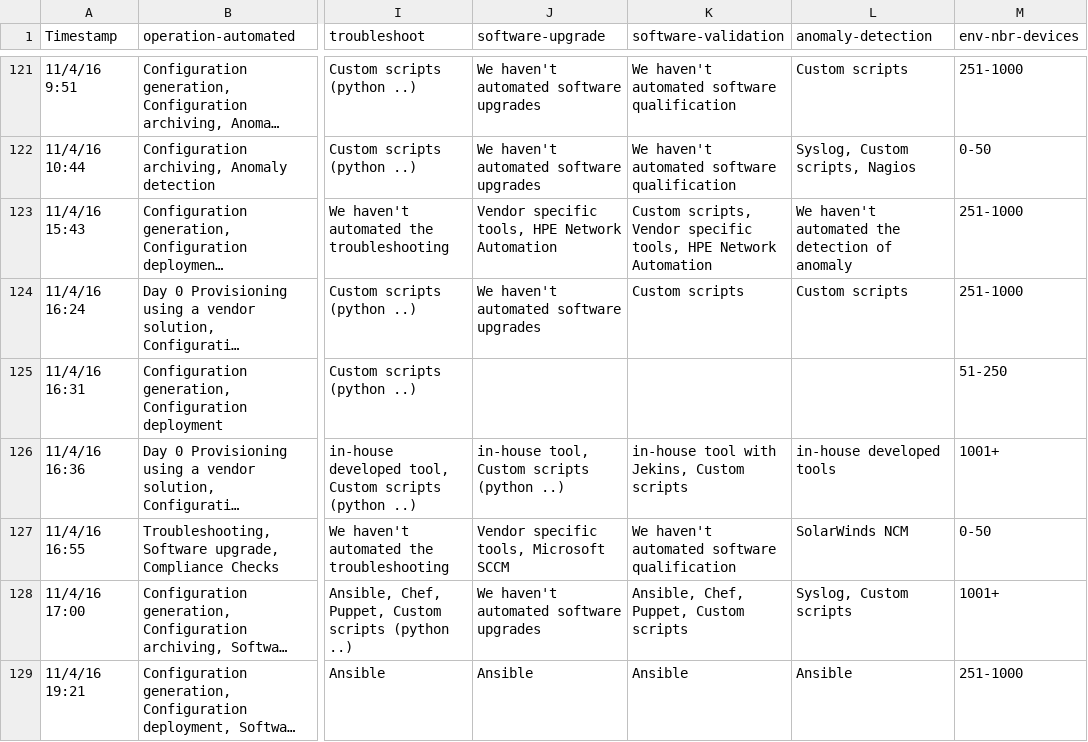
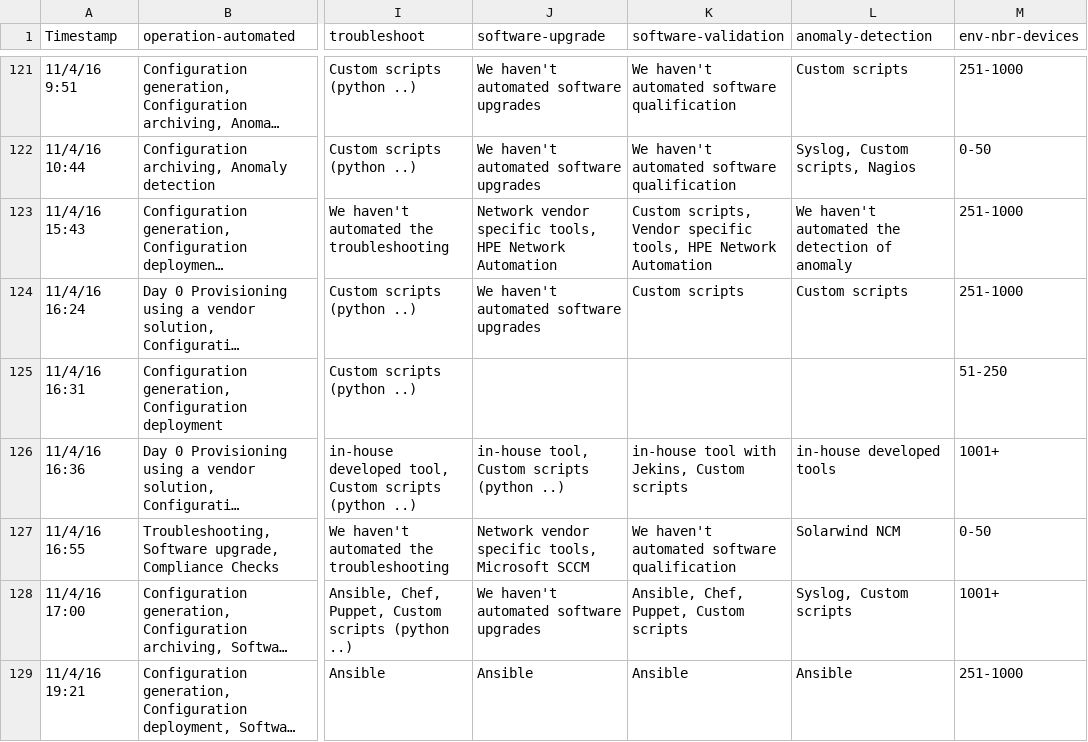
Before and after one commit to dgarros/netdevops-survey, a TSV file: results/2016.tsv, drawn as a sheet; only a part is shown, gaps mark what is left out; long unchanged cells end in …; the diff covers the shown part only; the diff names each change by its address in the sheet, - before the commit and + after, or states it on an @@ line.

Commit message:
Replace Vendor specific tools  > Network vendor specific tools in software-upgrade Replace SolarWinds NCM with Solarwind NCM

```diff
--- a/results/2016.tsv
+++ b/results/2016.tsv
-J123 (software-upgrade): Vendor specific tools,…
+J123 (software-upgrade): Network vendor specific tools,…
-J127 (software-upgrade): Vendor specific tools, Microsoft SCCM
+J127 (software-upgrade): Network vendor specific tools, Microsoft SCCM
-L127 (anomaly-detection): SolarWinds NCM
+L127 (anomaly-detection): Solarwind NCM
```
Also changed, not shown: 46 edited cells elsewhere in this file.
